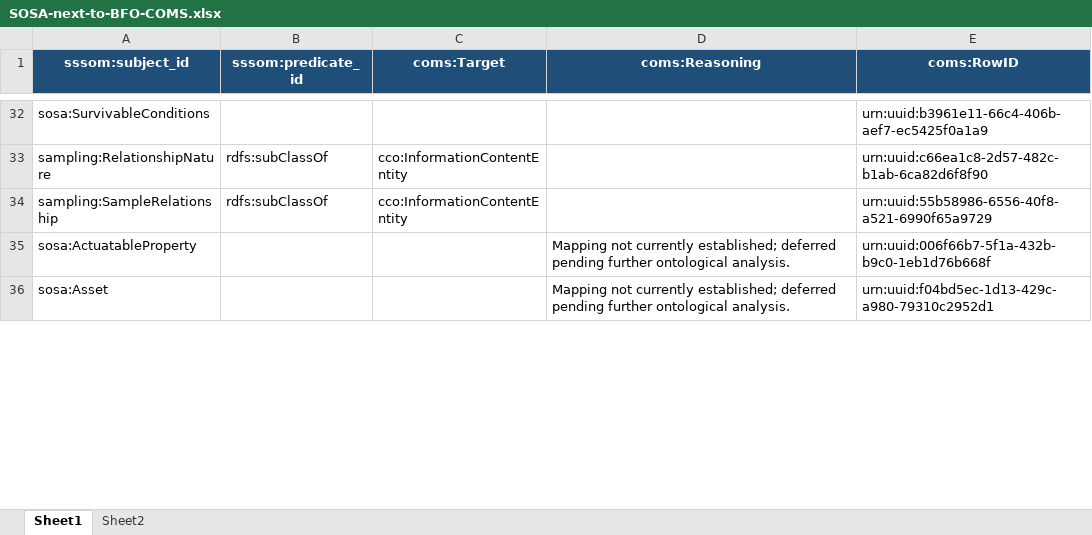
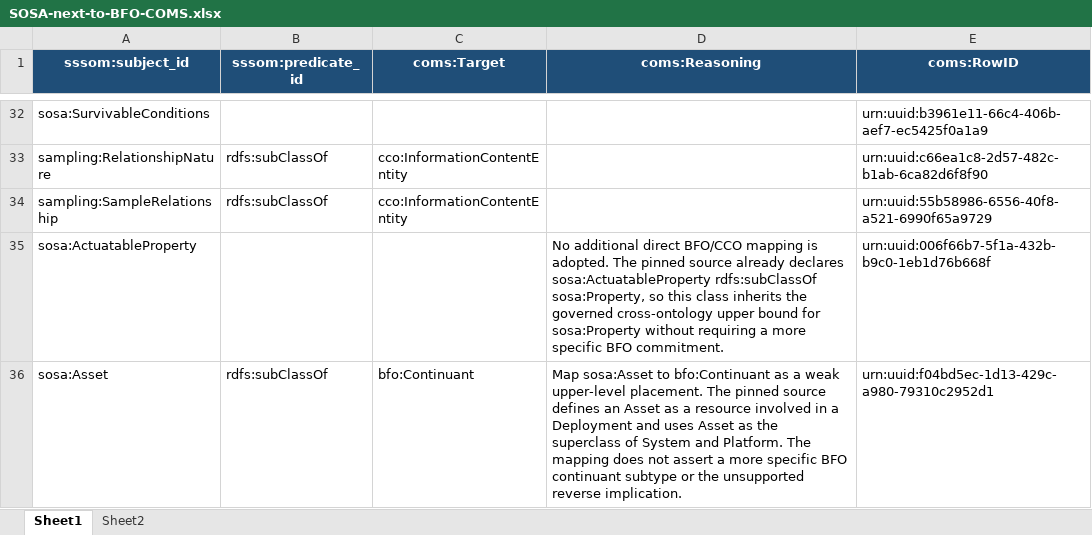
Before and after one commit to BFO-Mappings/SSN-to-BFO, an Excel workbook: mappings/SOSA-next-to-BFO-COMS.xlsx, sheet Sheet1, drawn as a sheet; only a part is shown, gaps mark what is left out; values as stored, in another font and other column widths than the file's, no borders; the diff covers the shown part only; the diff names each change by its address in the sheet, - before the commit and + after, or states it on an @@ line.

Commit message:
Complete SOSA-2023 mapping decisions

```diff
--- a/mappings/SOSA-next-to-BFO-COMS.xlsx (sheet Sheet1)
+++ b/mappings/SOSA-next-to-BFO-COMS.xlsx (sheet Sheet1)
-D35 (coms:Reasoning): Mapping not currently established; deferred pending further ontological analysis.
+D35 (coms:Reasoning): No additional direct BFO/CCO mapping is adopted. The pinned source already declares sosa:ActuatableProperty rdfs:subClassOf sosa:Property, so this class inherits the governed cross-ontology upper bound for sosa:Property without requiring a more specific BFO commitment.
-B36 (sssom:predicate_id): (empty)
+B36 (sssom:predicate_id): rdfs:subClassOf
-C36 (coms:Target): (empty)
+C36 (coms:Target): bfo:Continuant
-D36 (coms:Reasoning): Mapping not currently established; deferred pending further ontological analysis.
+D36 (coms:Reasoning): Map sosa:Asset to bfo:Continuant as a weak upper-level placement. The pinned source defines an Asset as a resource involved in a Deployment and uses Asset as the superclass of System and Platform. The mapping does not assert a more specific BFO continuant subtype or the unsupported reverse implication.
```
Also changed, not shown: 7 edited cells elsewhere in this sheet, sheet Sheet2, 25 other files.
